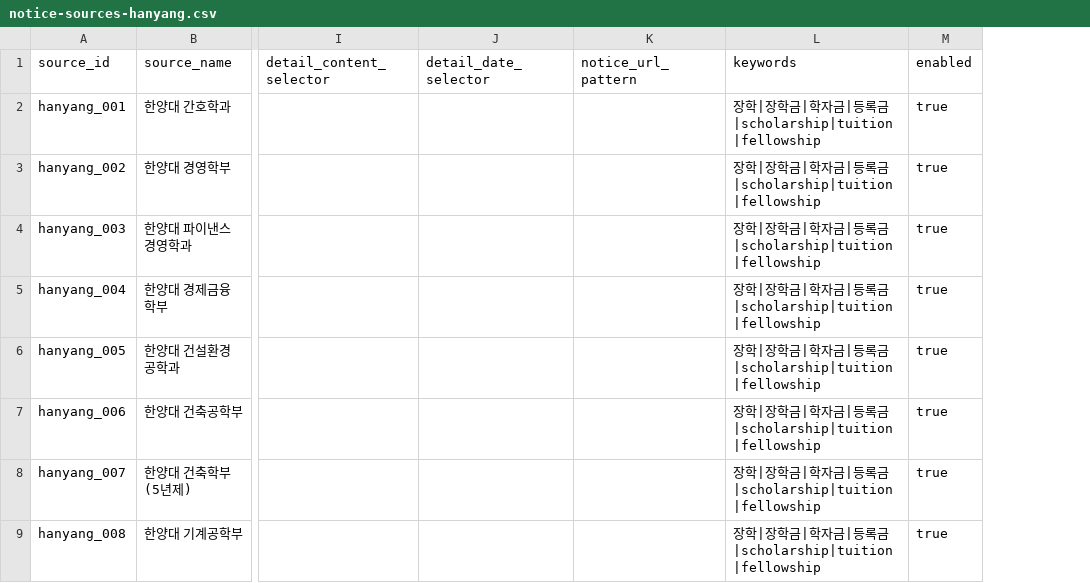
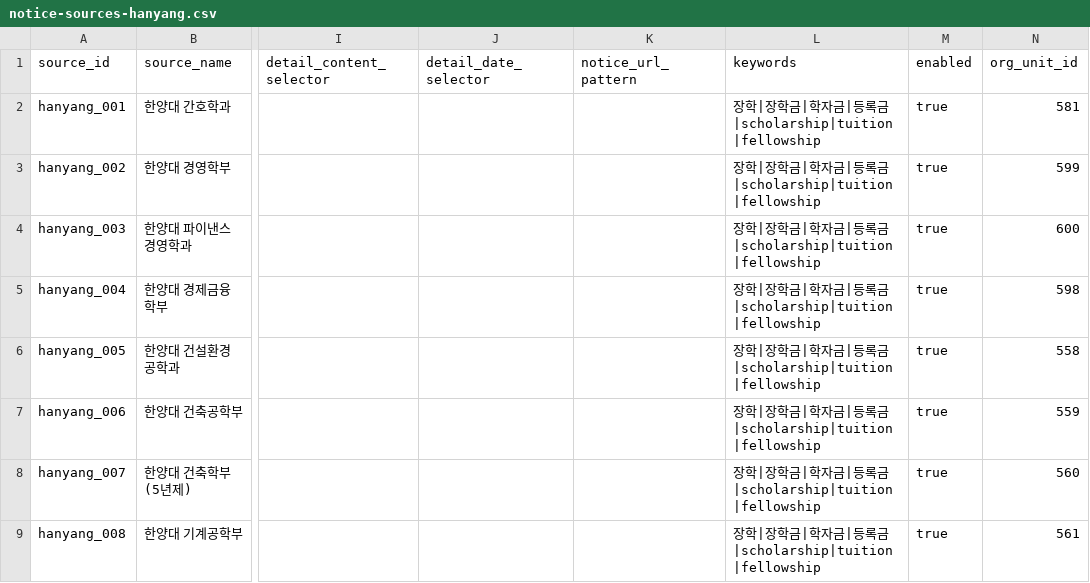
Before and after one commit to HyunsunHwang/scholarship-curation-platform, a CSV file: data/notice-sources-hanyang.csv, drawn as a sheet; only a part is shown, gaps mark what is left out; the diff names each change by its address in the sheet, - before the commit and + after, or states it on an @@ line.

```diff
--- a/data/notice-sources-hanyang.csv
+++ b/data/notice-sources-hanyang.csv
+column N (org_unit_id), rows 2-9: 581 | 599 | 600 | 598 | 558 | 559 | 560 | 561
```
Also changed, not shown: data/notice-sources-cau.csv, data/notice-sources-hongik.csv, 48 other files.
